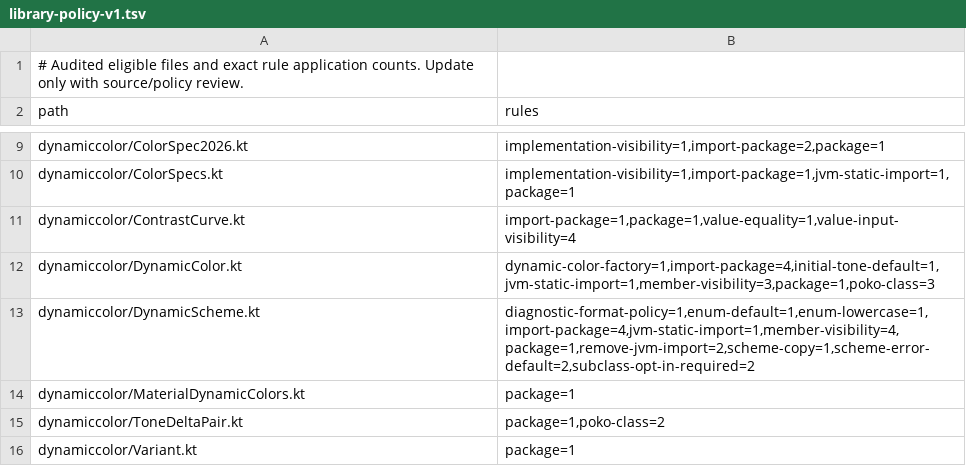
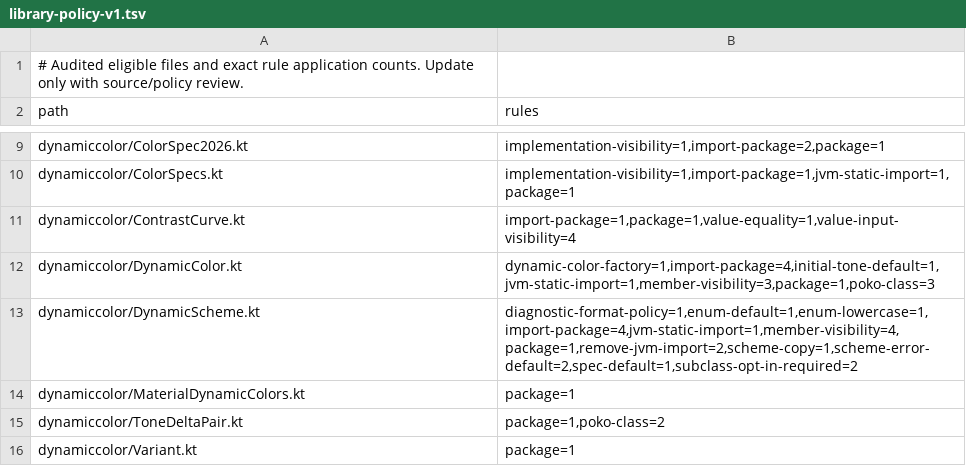
Before and after one commit to jordond/MaterialKolor, a TSV file: tools/mcu-source-transformer/src/main/resources/library-policy-v1.tsv, drawn as a sheet; only a part is shown, gaps mark what is left out.

Commit message:
feat(mcu)!: default SpecVersion to SPEC_2025
SpecVersion.Default is SPEC_2025 for 6.x, and the DynamicScheme constant upstream uses for scheme constructor defaults now reads it, so a scheme built directly matches one built with SpecVersion.Default.

Builder codegen treats SPEC_2025 as the library default, so a 2021 theme now exports specVersion = SPEC_2021 explicitly. Tests that meant 2021 pass it explicitly, tests that meant the default expect 2025.

```diff
--- a/tools/mcu-source-transformer/src/main/resources/library-policy-v1.tsv
+++ b/tools/mcu-source-transformer/src/main/resources/library-policy-v1.tsv
@@ -12,3 +12,3 @@ dynamiccolor/ContrastCurve.kt	import-package=1,package=1,value-equality=1,value-
 dynamiccolor/DynamicColor.kt	dynamic-color-factory=1,import-package=4,initial-tone-default=1,jvm-static-import=1,member-visibility=3,package=1,poko-class=3
-dynamiccolor/DynamicScheme.kt	diagnostic-format-policy=1,enum-default=1,enum-lowercase=1,import-package=4,jvm-static-import=1,member-visibility=4,package=1,remove-jvm-import=2,scheme-copy=1,scheme-error-default=2,subclass-opt-in-required=2
+dynamiccolor/DynamicScheme.kt	diagnostic-format-policy=1,enum-default=1,enum-lowercase=1,import-package=4,jvm-static-import=1,member-visibility=4,package=1,remove-jvm-import=2,scheme-copy=1,scheme-error-default=2,spec-default=1,subclass-opt-in-required=2
 dynamiccolor/MaterialDynamicColors.kt	package=1
```
Also changed, not shown: 54 other files.
